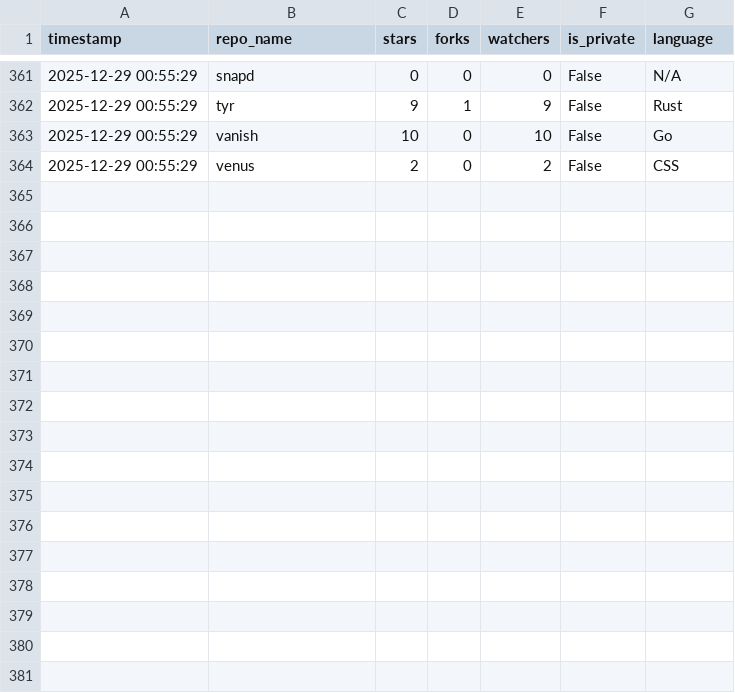
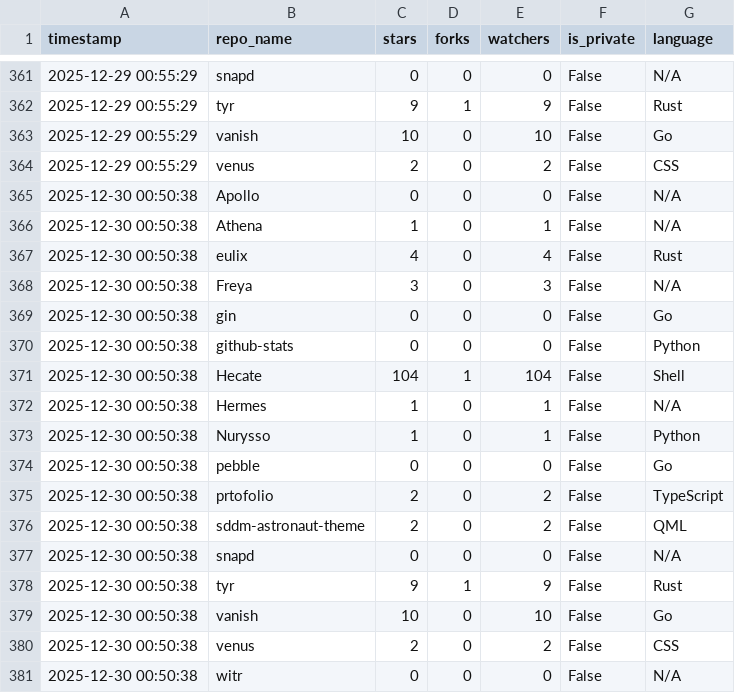
Before and after one commit to Nurysso/Nurysso, a CSV file: data/star_data.csv, drawn as a sheet; only a part is shown, gaps mark what is left out.

```diff
--- a/data/star_data.csv
+++ b/data/star_data.csv
@@ -364 +364,18 @@ timestamp,repo_name,stars,forks,watchers,is_private,language
 2025-12-29 00:55:29,venus,2,0,2,False,CSS
+2025-12-30 00:50:38,Apollo,0,0,0,False,N/A
+2025-12-30 00:50:38,Athena,1,0,1,False,N/A
+2025-12-30 00:50:38,eulix,4,0,4,False,Rust
+2025-12-30 00:50:38,Freya,3,0,3,False,N/A
+2025-12-30 00:50:38,gin,0,0,0,False,Go
+2025-12-30 00:50:38,github-stats,0,0,0,False,Python
+2025-12-30 00:50:38,Hecate,104,1,104,False,Shell
+2025-12-30 00:50:38,Hermes,1,0,1,False,N/A
+2025-12-30 00:50:38,Nurysso,1,0,1,False,Python
+2025-12-30 00:50:38,pebble,0,0,0,False,Go
+2025-12-30 00:50:38,prtofolio,2,0,2,False,TypeScript
+2025-12-30 00:50:38,sddm-astronaut-theme,2,0,2,False,QML
+2025-12-30 00:50:38,snapd,0,0,0,False,N/A
+2025-12-30 00:50:38,tyr,9,1,9,False,Rust
+2025-12-30 00:50:38,vanish,10,0,10,False,Go
+2025-12-30 00:50:38,venus,2,0,2,False,CSS
+2025-12-30 00:50:38,witr,0,0,0,False,N/A
```
Also changed, not shown: 1 other file.
